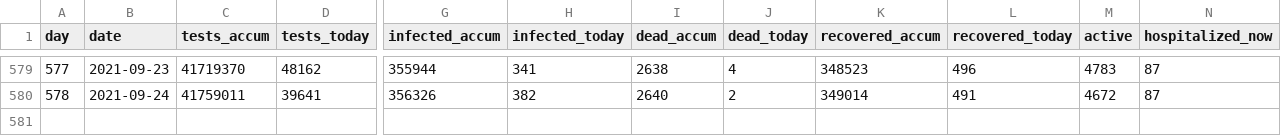
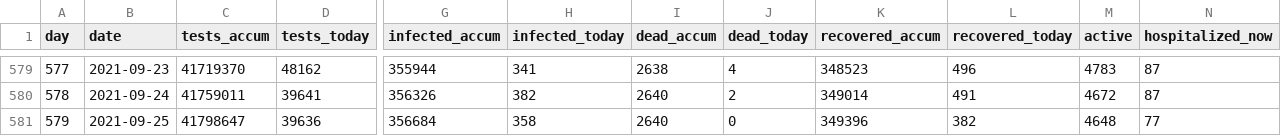
Before and after one commit to mok0/covid19-data-denmark, a CSV file: covid19-data-denmark.csv, drawn as a sheet; only a part is shown, gaps mark what is left out; rows hold the shown columns only; the diff names each change by its address in the sheet, - before the commit and + after, or states it on an @@ line.

```diff
--- a/covid19-data-denmark.csv
+++ b/covid19-data-denmark.csv
+row 581: 579 | 2021-09-25 | 41798647 | 39636 | 356684 | 358 | 2640 | 0 | 349396 | 382 | 4648 | 77
```
Also changed, not shown: vaccinations.csv.
